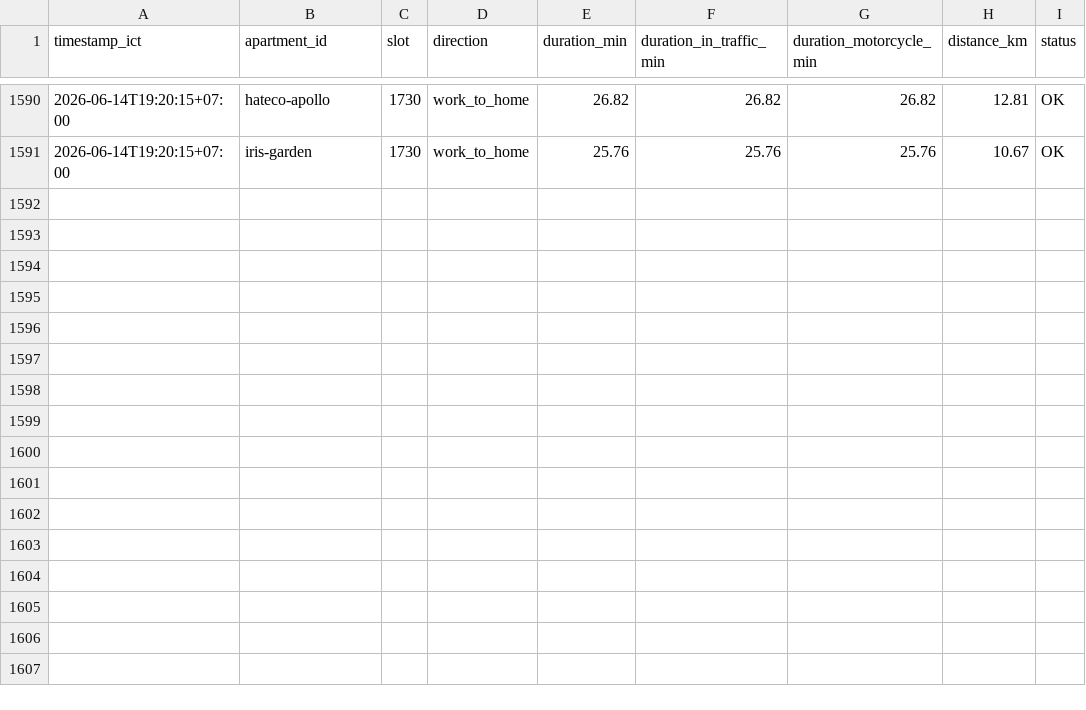
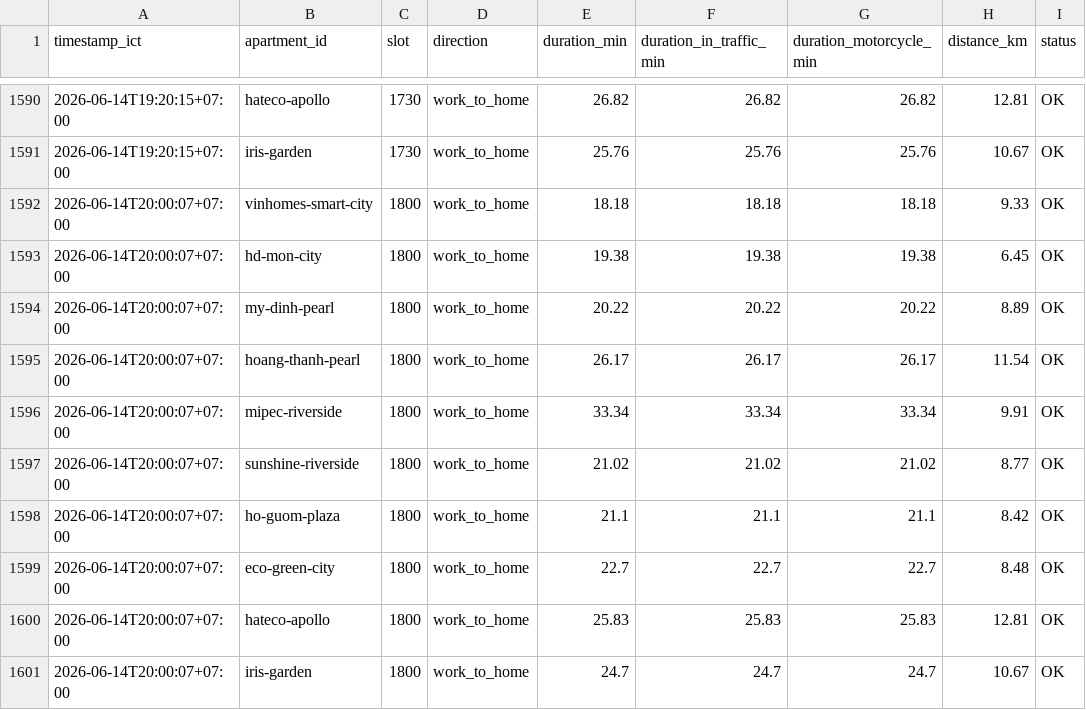
Before and after one commit to dongpp57/apartment-commute-tracker, a CSV file: data/commute_log.csv, drawn as a sheet; only a part is shown, gaps mark what is left out.

Commit message:
data: append slot 1800 log

```diff
--- a/data/commute_log.csv
+++ b/data/commute_log.csv
@@ -1591 +1591,11 @@ timestamp_ict,apartment_id,slot,direction,duration_min,duration_in_traffic_min,d
 2026-06-14T19:20:15+07:00,iris-garden,1730,work_to_home,25.76,25.76,25.76,10.67,OK
+2026-06-14T20:00:07+07:00,vinhomes-smart-city,1800,work_to_home,18.18,18.18,18.18,9.33,OK
+2026-06-14T20:00:07+07:00,hd-mon-city,1800,work_to_home,19.38,19.38,19.38,6.45,OK
+2026-06-14T20:00:07+07:00,my-dinh-pearl,1800,work_to_home,20.22,20.22,20.22,8.89,OK
+2026-06-14T20:00:07+07:00,hoang-thanh-pearl,1800,work_to_home,26.17,26.17,26.17,11.54,OK
+2026-06-14T20:00:07+07:00,mipec-riverside,1800,work_to_home,33.34,33.34,33.34,9.91,OK
+2026-06-14T20:00:07+07:00,sunshine-riverside,1800,work_to_home,21.02,21.02,21.02,8.77,OK
+2026-06-14T20:00:07+07:00,ho-guom-plaza,1800,work_to_home,21.1,21.1,21.1,8.42,OK
+2026-06-14T20:00:07+07:00,eco-green-city,1800,work_to_home,22.7,22.7,22.7,8.48,OK
+2026-06-14T20:00:07+07:00,hateco-apollo,1800,work_to_home,25.83,25.83,25.83,12.81,OK
+2026-06-14T20:00:07+07:00,iris-garden,1800,work_to_home,24.7,24.7,24.7,10.67,OK
```
Also changed, not shown: 1 other file.
